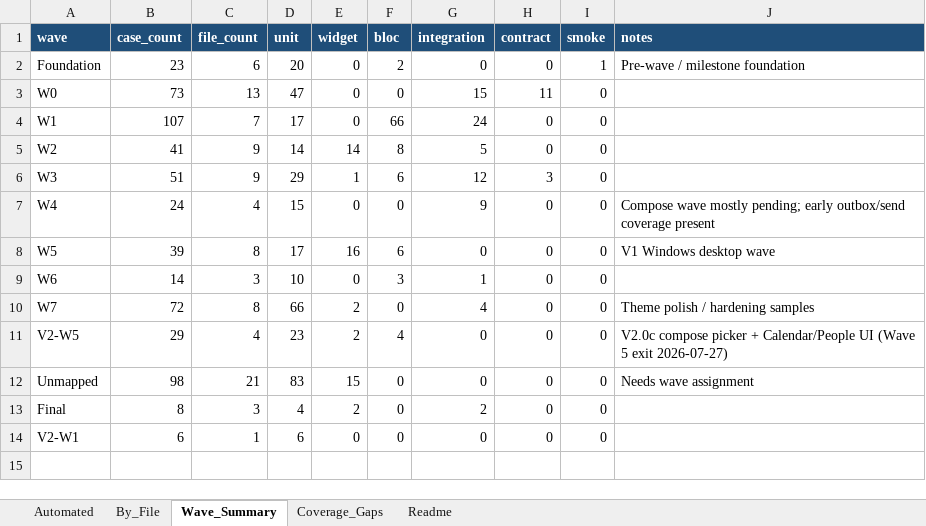
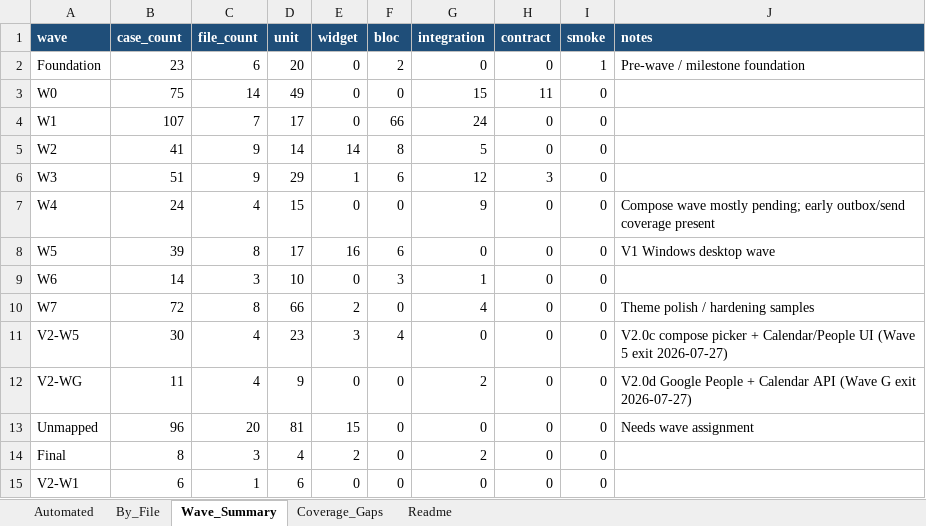
Before and after one commit to triput/Synesis, an Excel workbook: docs/V1_AUTOMATED_TEST_INVENTORY.xlsx, sheet Wave_Summary, drawn as a sheet; values as stored, in another font and other column widths than the file's, no borders; addresses are those after the commit; the diff names each change by its address in the sheet, - before the commit and + after, or states it on an @@ line.

```diff
--- a/docs/V1_AUTOMATED_TEST_INVENTORY.xlsx (sheet Wave_Summary)
+++ b/docs/V1_AUTOMATED_TEST_INVENTORY.xlsx (sheet Wave_Summary)
-B3 (case_count): 73
+B3 (case_count): 75
-C3 (file_count): 13
+C3 (file_count): 14
-D3 (unit): 47
+D3 (unit): 49
-B11 (case_count): 29
+B11 (case_count): 30
-E11 (widget): 2
+E11 (widget): 3
+row 12: V2-WG | 11 | 4 | 9 | 0 | 0 | 2 | 0 | 0 | V2.0d Google People + Calendar API (Wave G exit 2026-07-27)
-B13 (case_count): 98
+B13 (case_count): 96
-C13 (file_count): 21
+C13 (file_count): 20
-D13 (unit): 83
+D13 (unit): 81
```
Also changed, not shown: sheet Automated, sheet By_File, sheet Readme, 21 other files.
